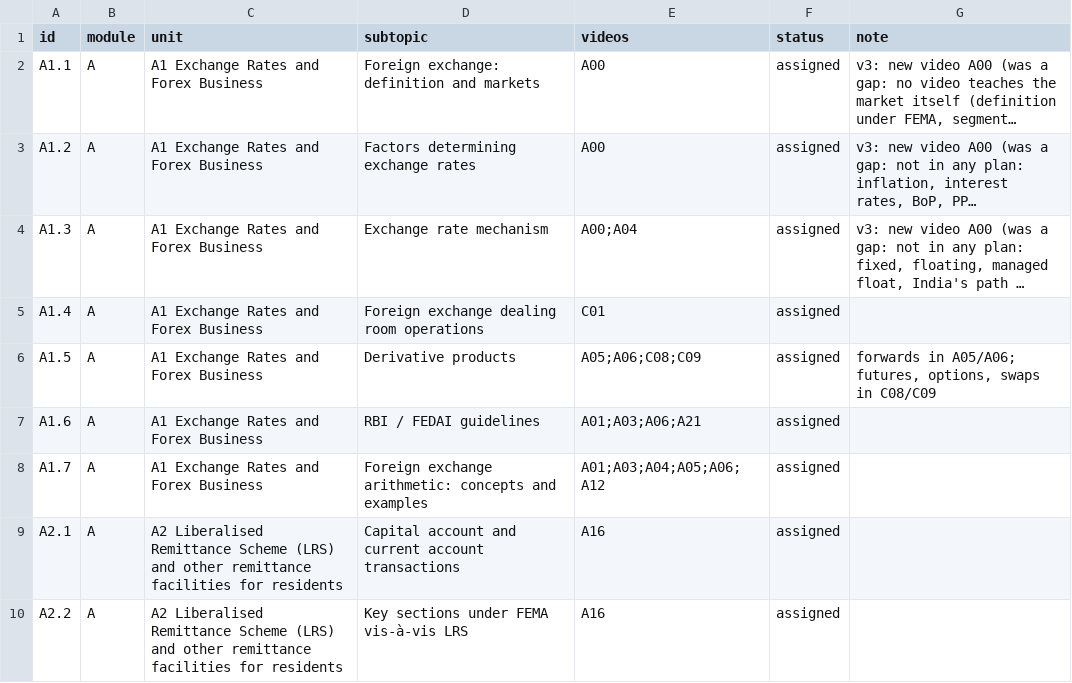
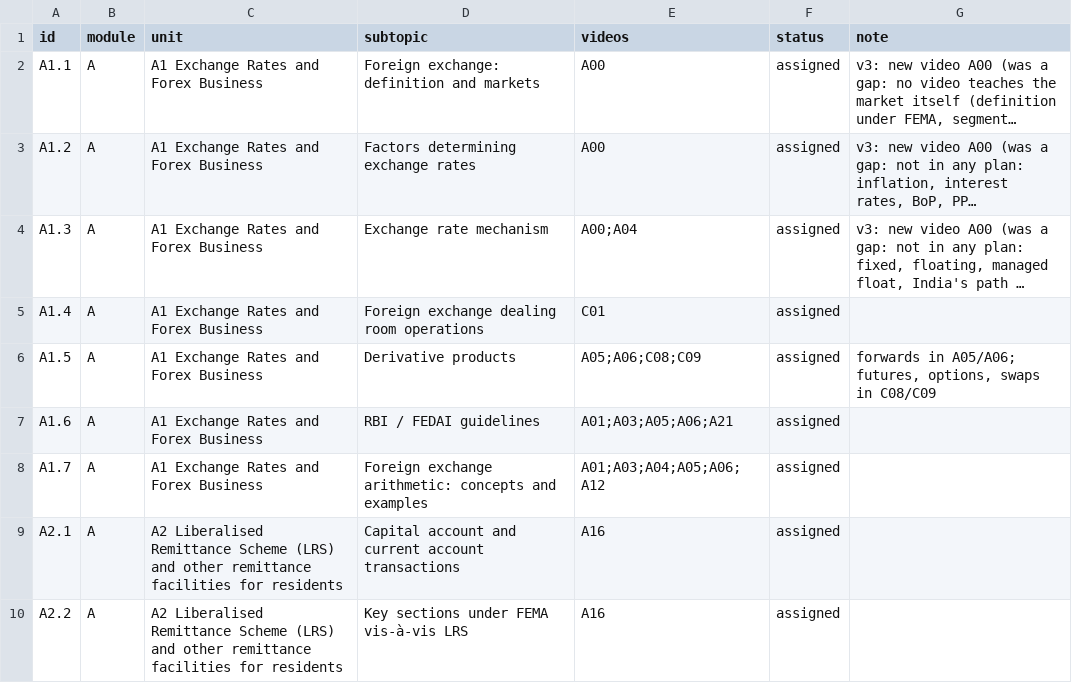
Before and after one commit to mkmk749278/CAIIB, a CSV file: research/bfm/coverage.csv, drawn as a sheet; only a part is shown; long unchanged cells end in ….

```diff
--- a/research/bfm/coverage.csv
+++ b/research/bfm/coverage.csv
@@ -6,3 +6,3 @@ A1.4,A,A1 Exchange Rates and Forex Business,Foreign exchange dealing room operat
 A1.5,A,A1 Exchange Rates and Forex Business,Derivative products,A05;A06;C08;C09,assigned,"forwards in A05/A06; futures, options, swaps in C08/C09"
-A1.6,A,A1 Exchange Rates and Forex Business,RBI / FEDAI guidelines,A01;A03;A06;A21,assigned,
+A1.6,A,A1 Exchange Rates and Forex Business,RBI / FEDAI guidelines,A01;A03;A05;A06;A21,assigned,
 A1.7,A,A1 Exchange Rates and Forex Business,Foreign exchange arithmetic: concepts and examples,A01;A03;A04;A05;A06;A12,assigned,
```
Also changed, not shown: 5 other files.
